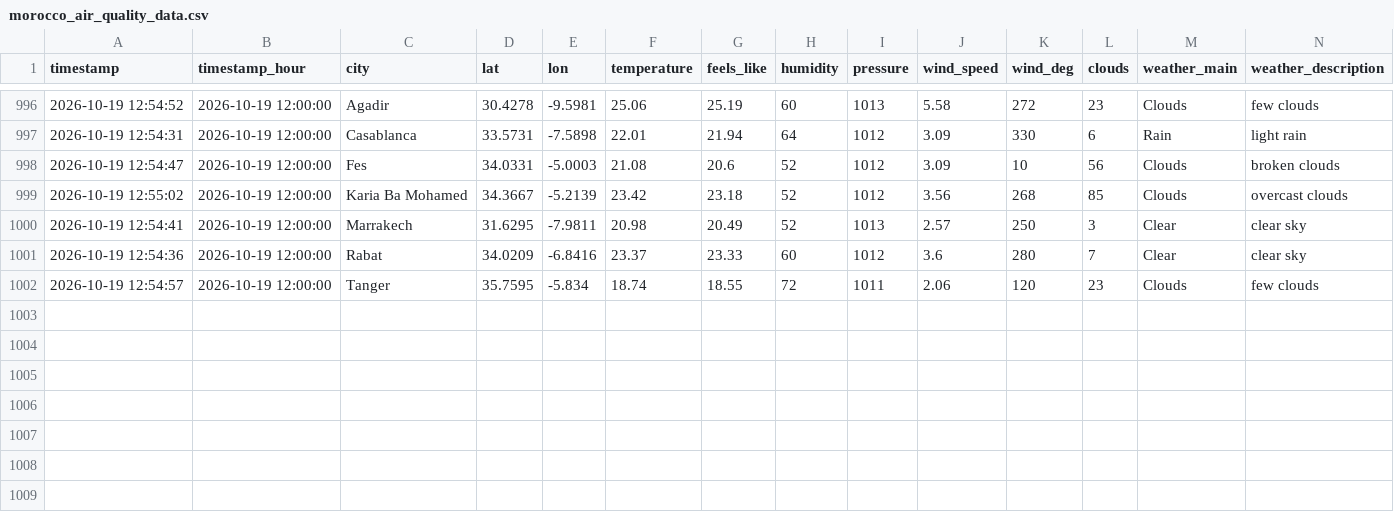
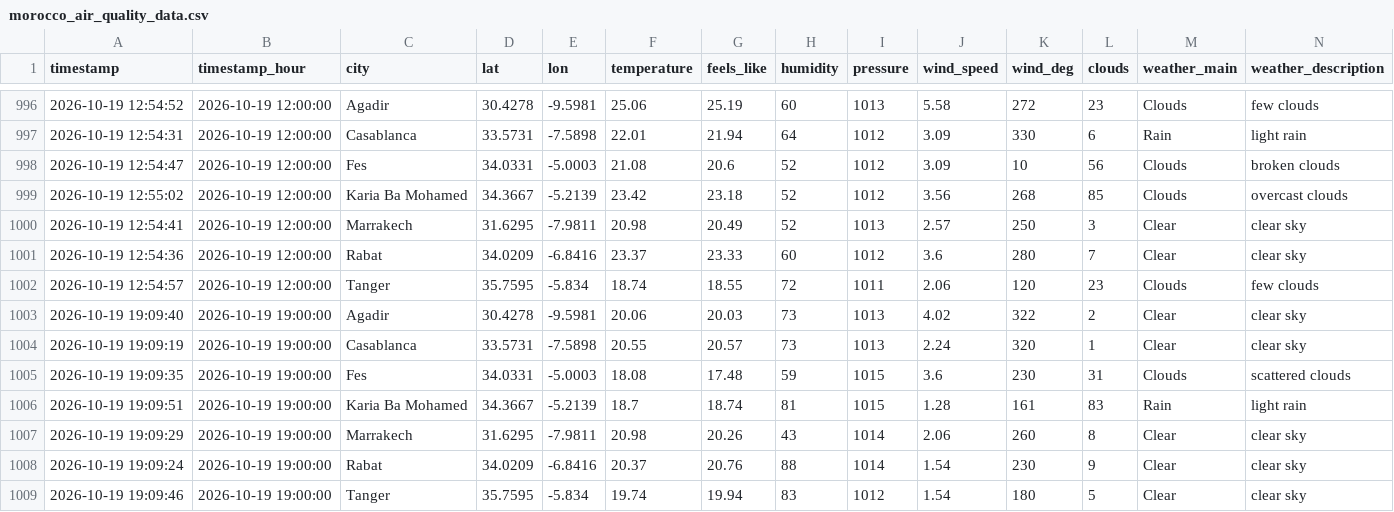
Before and after one commit to Bilal51002/air-quality-prediction-morocco, a CSV file: data/raw/morocco_air_quality_data.csv, drawn as a sheet; only a part is shown, gaps mark what is left out; rows hold the shown columns only; the diff names each change by its address in the sheet, - before the commit and + after, or states it on an @@ line.

```diff
--- a/data/raw/morocco_air_quality_data.csv
+++ b/data/raw/morocco_air_quality_data.csv
+row 1003: 2026-10-19 19:09:40 | 2026-10-19 19:00:00 | Agadir | 30.4278 | -9.5981 | 20.06 | 20.03 | 73 | 1013 | 4.02 | 322 | 2 | Clear | clear sky
+row 1004: 2026-10-19 19:09:19 | 2026-10-19 19:00:00 | Casablanca | 33.5731 | -7.5898 | 20.55 | 20.57 | 73 | 1013 | 2.24 | 320 | 1 | Clear | clear sky
+row 1005: 2026-10-19 19:09:35 | 2026-10-19 19:00:00 | Fes | 34.0331 | -5.0003 | 18.08 | 17.48 | 59 | 1015 | 3.6 | 230 | 31 | Clouds | scattered clouds
+row 1006: 2026-10-19 19:09:51 | 2026-10-19 19:00:00 | Karia Ba Mohamed | 34.3667 | -5.2139 | 18.7 | 18.74 | 81 | 1015 | 1.28 | 161 | 83 | Rain | light rain
+row 1007: 2026-10-19 19:09:29 | 2026-10-19 19:00:00 | Marrakech | 31.6295 | -7.9811 | 20.98 | 20.26 | 43 | 1014 | 2.06 | 260 | 8 | Clear | clear sky
+row 1008: 2026-10-19 19:09:24 | 2026-10-19 19:00:00 | Rabat | 34.0209 | -6.8416 | 20.37 | 20.76 | 88 | 1014 | 1.54 | 230 | 9 | Clear | clear sky
+row 1009: 2026-10-19 19:09:46 | 2026-10-19 19:00:00 | Tanger | 35.7595 | -5.834 | 19.74 | 19.94 | 83 | 1012 | 1.54 | 180 | 5 | Clear | clear sky
```
